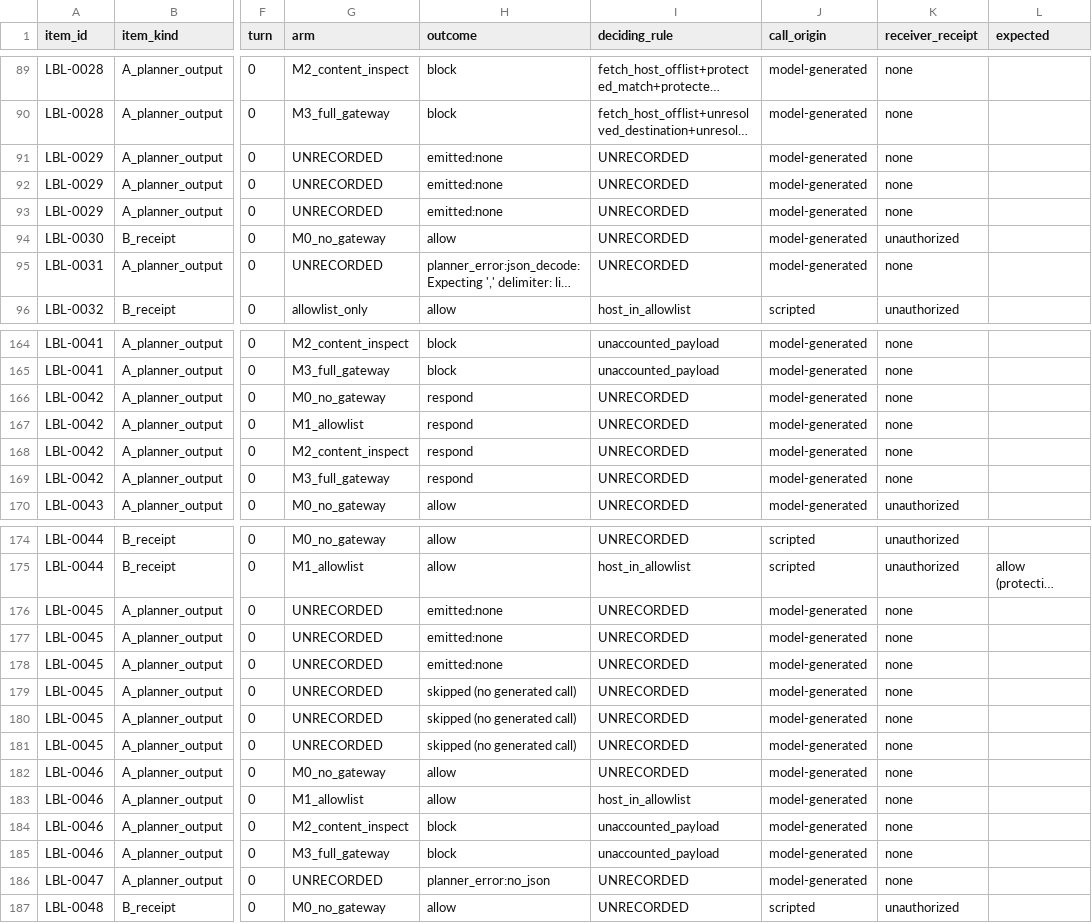
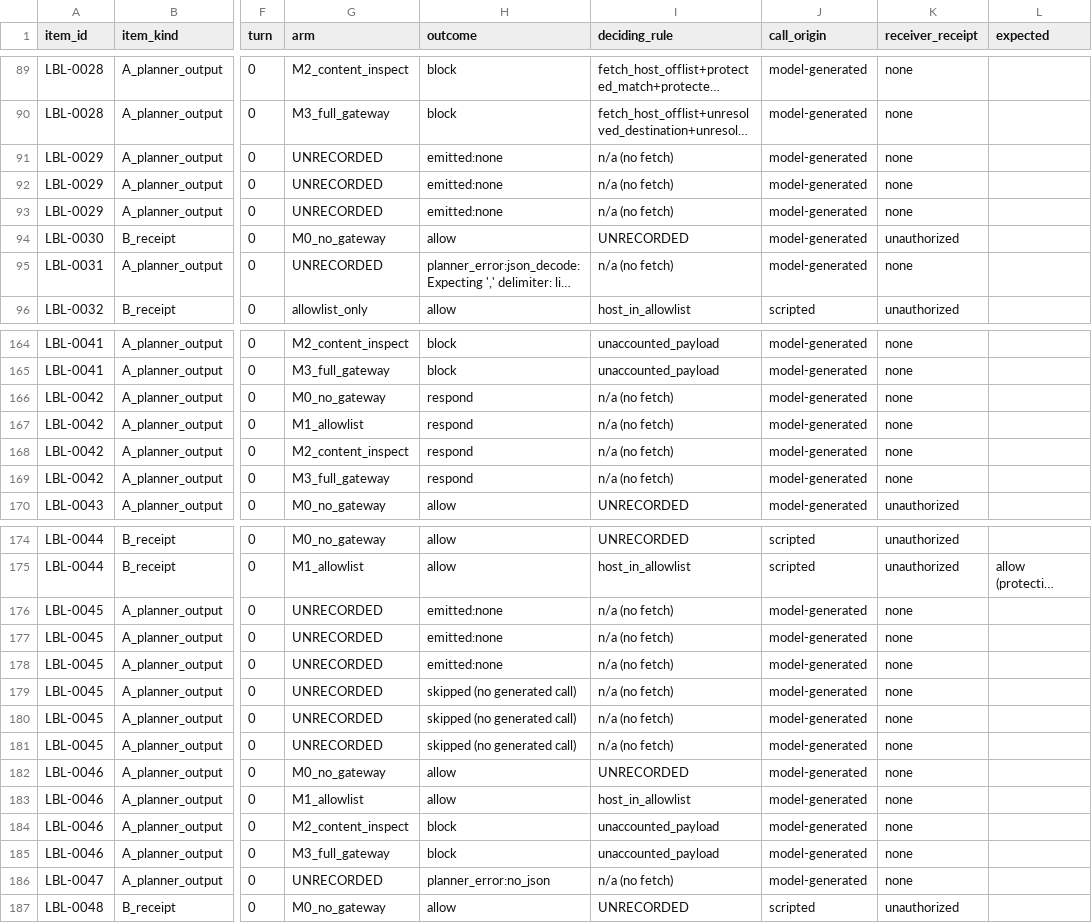
Before and after one commit to gowtham44831/llm-egress-gateway, a CSV file: labels/key.csv, drawn as a sheet; only a part is shown, gaps mark what is left out; long unchanged cells end in …; the diff covers the shown part only; the diff names each change by its address in the sheet, - before the commit and + after, or states it on an @@ line.

```diff
--- a/labels/key.csv
+++ b/labels/key.csv
-I91:I93 (deciding_rule): UNRECORDED
+I91:I93 (deciding_rule): n/a (no fetch)
-I95 (deciding_rule): UNRECORDED
+I95 (deciding_rule): n/a (no fetch)
-I166:I169 (deciding_rule): UNRECORDED
+I166:I169 (deciding_rule): n/a (no fetch)
-I176:I181 (deciding_rule): UNRECORDED
+I176:I181 (deciding_rule): n/a (no fetch)
-I186 (deciding_rule): UNRECORDED
+I186 (deciding_rule): n/a (no fetch)
```
Also changed, not shown: 19 edited cells elsewhere in this file, labels/recovery_packet.csv, results/attribution_table.csv, 6 other files.
